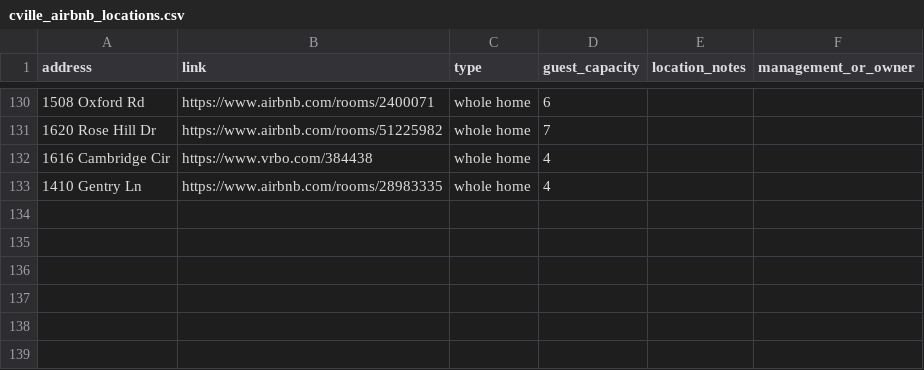
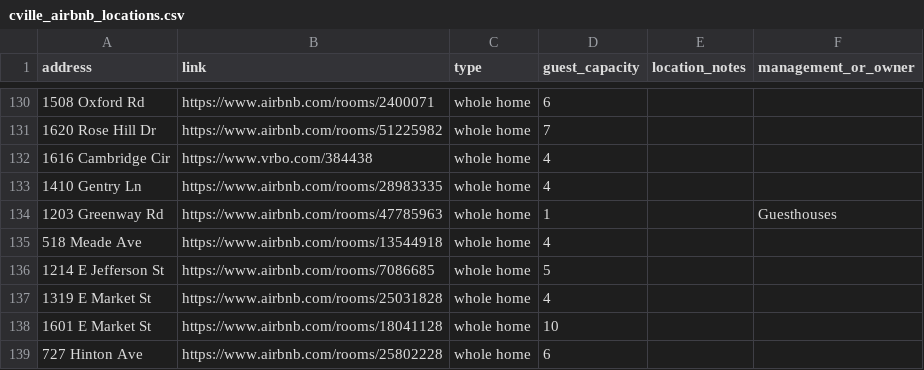
Before and after one commit to erinleeryan/cville_airbnb, a CSV file: data/cville_airbnb_locations.csv, drawn as a sheet; only a part is shown, gaps mark what is left out.

Commit message:
Update cville_airbnb_locations.csv
Add another 6 addresses

```diff
--- a/data/cville_airbnb_locations.csv
+++ b/data/cville_airbnb_locations.csv
@@ -133 +133,7 @@
 1410 Gentry Ln,https://www.airbnb.com/rooms/28983335,whole home,4,,,,
+1203 Greenway Rd, https://www.airbnb.com/rooms/47785963,whole home,1,,Guesthouses,,
+518 Meade Ave, https://www.airbnb.com/rooms/13544918,whole home,4,,,,
+1214 E Jefferson St,https://www.airbnb.com/rooms/7086685,whole home,5,,,,
+1319 E Market St,https://www.airbnb.com/rooms/25031828,whole home,4,,,,
+1601 E Market St,https://www.airbnb.com/rooms/18041128,whole home,10,,,,
+727 Hinton Ave,https://www.airbnb.com/rooms/25802228,whole home,6,,,,
```
